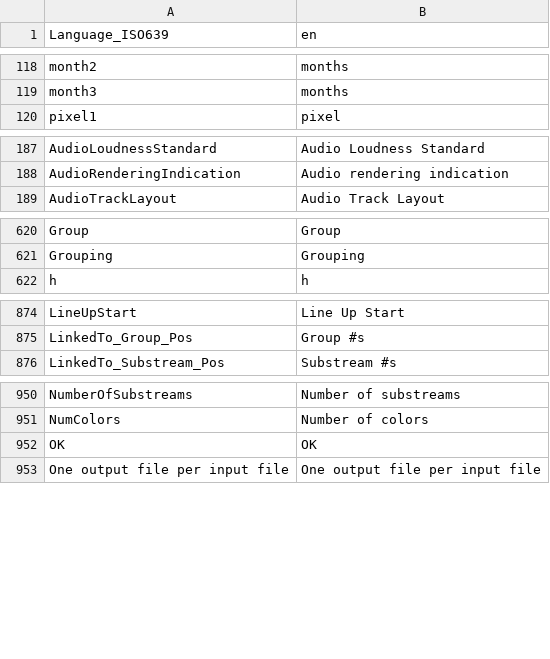
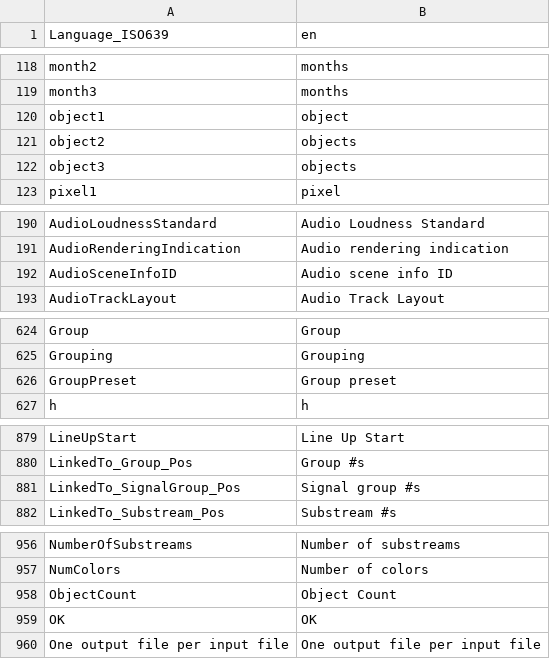
Before and after one commit to MediaArea/MediaInfoLib, a CSV file: Source/Resource/Text/Language/DefaultLanguage.csv, drawn as a sheet; only a part is shown, gaps mark what is left out; the diff covers the shown part only; the diff names each change by its address in the sheet, - before the commit and + after, or states it on an @@ line.

Commit message:
+ MPEG-H 3D Audio full featured support (group presets, switch groups, groups, signal groups)

```diff
--- a/Source/Resource/Text/Language/DefaultLanguage.csv
+++ b/Source/Resource/Text/Language/DefaultLanguage.csv
+row 120: object1 | object
+row 121: object2 | objects
+row 122: object3 | objects
+row 192: AudioSceneInfoID | Audio scene info ID
+row 626: GroupPreset | Group preset
+row 881: LinkedTo_SignalGroup_Pos | Signal group #s
+row 958: ObjectCount | Object Count
```
Also changed, not shown: 2 added rows elsewhere in this file, 3 other files.
